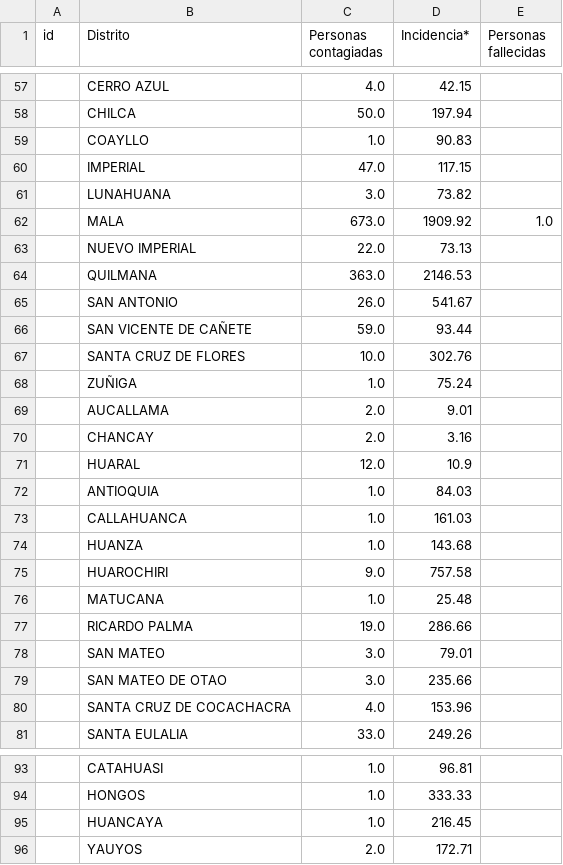
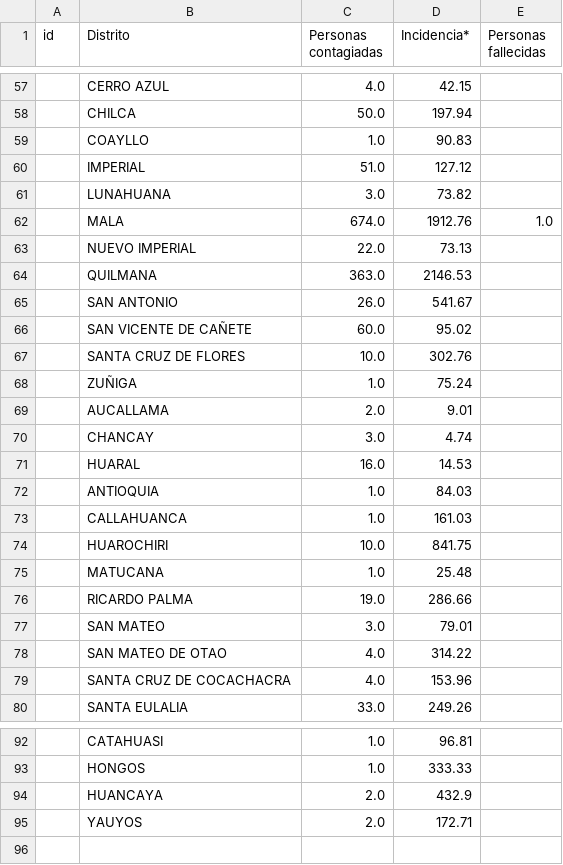
Before and after one commit to jlhuacles/dengue-final, a CSV file: dengue_diario-LIMA.csv, drawn as a sheet; only a part is shown, gaps mark what is left out; the diff covers the shown part only.

```diff
--- a/dengue_diario-LIMA.csv
+++ b/dengue_diario-LIMA.csv
@@ -59,5 +59,5 @@ id,Distrito,Personas contagiadas,Incidencia*,Personas fallecidas
 ,COAYLLO,1.0,90.83,
-,IMPERIAL,47.0,117.15,
+,IMPERIAL,51.0,127.12,
 ,LUNAHUANA,3.0,73.82,
-,MALA,673.0,1909.92,1.0
+,MALA,674.0,1912.76,1.0
 ,NUEVO IMPERIAL,22.0,73.13,
@@ -65,3 +65,3 @@ id,Distrito,Personas contagiadas,Incidencia*,Personas fallecidas
 ,SAN ANTONIO,26.0,541.67,
-,SAN VICENTE DE CAÑETE,59.0,93.44,
+,SAN VICENTE DE CAÑETE,60.0,95.02,
 ,SANTA CRUZ DE FLORES,10.0,302.76,
@@ -69,8 +69,7 @@ id,Distrito,Personas contagiadas,Incidencia*,Personas fallecidas
 ,AUCALLAMA,2.0,9.01,
-,CHANCAY,2.0,3.16,
-,HUARAL,12.0,10.9,
+,CHANCAY,3.0,4.74,
+,HUARAL,16.0,14.53,
 ,ANTIOQUIA,1.0,84.03,
 ,CALLAHUANCA,1.0,161.03,
-,HUANZA,1.0,143.68,
-,HUAROCHIRI,9.0,757.58,
+,HUAROCHIRI,10.0,841.75,
 ,MATUCANA,1.0,25.48,
@@ -78,3 +77,3 @@ id,Distrito,Personas contagiadas,Incidencia*,Personas fallecidas
 ,SAN MATEO,3.0,79.01,
-,SAN MATEO DE OTAO,3.0,235.66,
+,SAN MATEO DE OTAO,4.0,314.22,
 ,SANTA CRUZ DE COCACHACRA,4.0,153.96,
@@ -94,3 +93,3 @@ id,Distrito,Personas contagiadas,Incidencia*,Personas fallecidas
 ,HONGOS,1.0,333.33,
-,HUANCAYA,1.0,216.45,
+,HUANCAYA,2.0,432.9,
 ,YAUYOS,2.0,172.71,
```
Also changed, not shown: 72 edited cells elsewhere in this file, dengue_diario-ICA.csv, dengue_diario-LORETO.csv, 2 other files.
